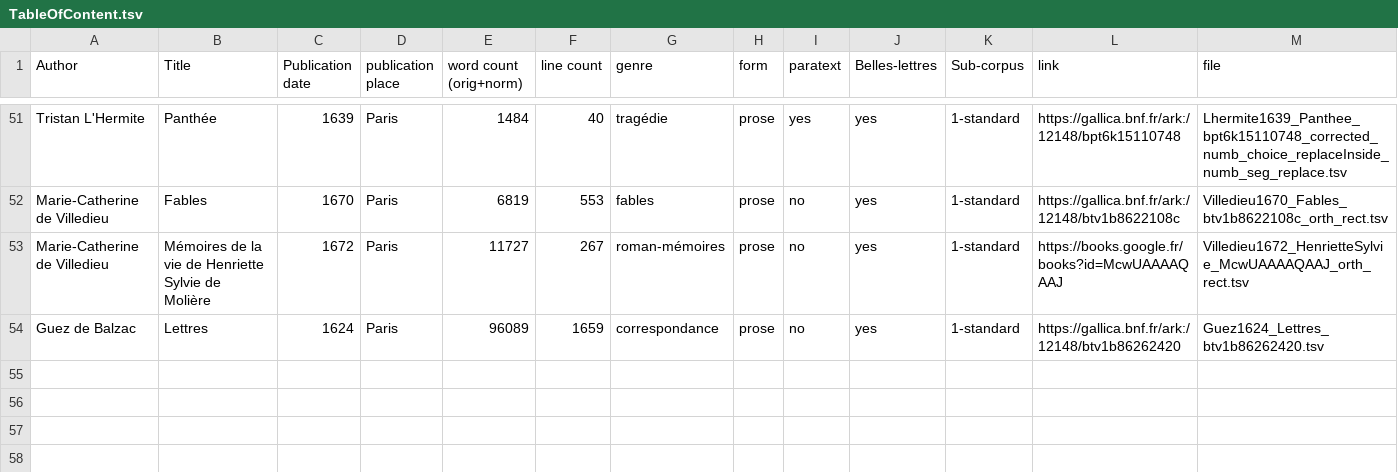
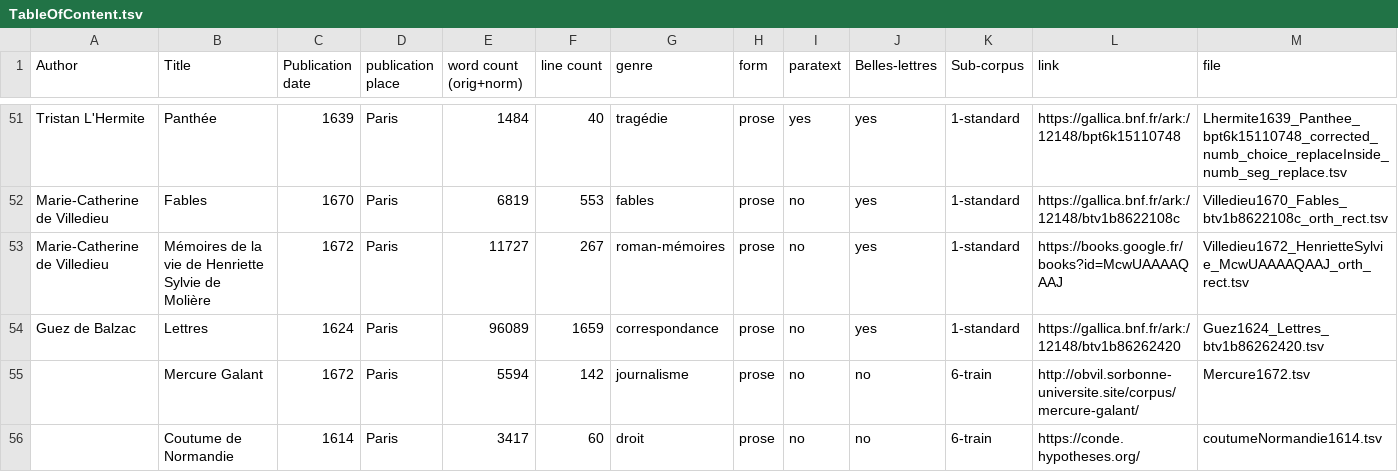
Before and after one commit to e-ditiones/PARALLEL17, a TSV file: TableOfContent.tsv, drawn as a sheet; only a part is shown, gaps mark what is left out; rows hold the shown columns only; the diff names each change by its address in the sheet, - before the commit and + after, or states it on an @@ line.

Commit message:
restored 2 missing lines

```diff
--- a/TableOfContent.tsv
+++ b/TableOfContent.tsv
+row 55:  | Mercure Galant | 1672 | Paris | 5594 | 142 | journalisme | prose | no | no | 6-train | http://obvil.sorbonne-universite.site/corpus/mercure-galant/ | Mercure1672.tsv
+row 56:  | Coutume de Normandie | 1614 | Paris | 3417 | 60 | droit | prose | no | no | 6-train | https://conde.hypotheses.org/ | coutumeNormandie1614.tsv
```
